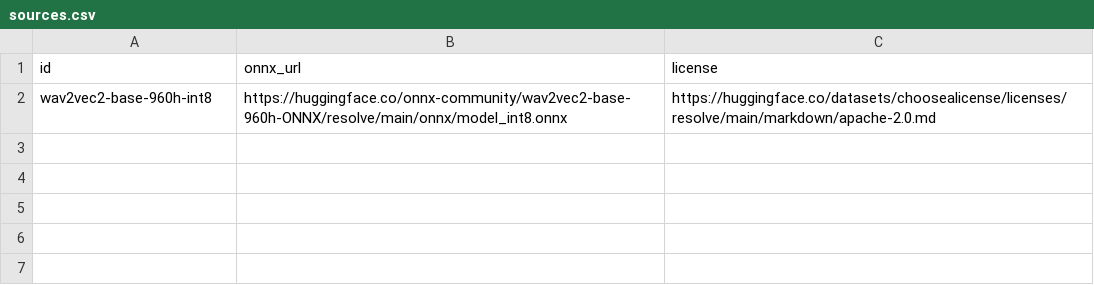
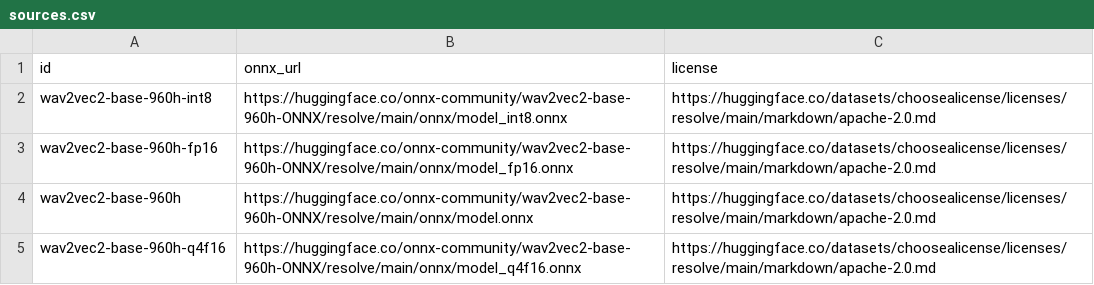
Before and after one commit to XDcobra/react-native-sherpa-onnx, a CSV file: scripts/wav2vec2-models/sources.csv, drawn as a sheet; the diff names each change by its address in the sheet, - before the commit and + after, or states it on an @@ line.

Commit message:
feat(wav2vec2): add additional model entries to sources.csv for various ONNX formats

```diff
--- a/scripts/wav2vec2-models/sources.csv
+++ b/scripts/wav2vec2-models/sources.csv
+row 3: wav2vec2-base-960h-fp16 | https://huggingface.co/onnx-community/wav2vec2-base-960h-ONNX/resolve/main/onnx/model_fp16.onnx | https://huggingface.co/datasets/choosealicense/licenses/resolve/main/markdown/apache-2.0.md
+row 4: wav2vec2-base-960h | https://huggingface.co/onnx-community/wav2vec2-base-960h-ONNX/resolve/main/onnx/model.onnx | https://huggingface.co/datasets/choosealicense/licenses/resolve/main/markdown/apache-2.0.md
+row 5: wav2vec2-base-960h-q4f16 | https://huggingface.co/onnx-community/wav2vec2-base-960h-ONNX/resolve/main/onnx/model_q4f16.onnx | https://huggingface.co/datasets/choosealicense/licenses/resolve/main/markdown/apache-2.0.md
```
